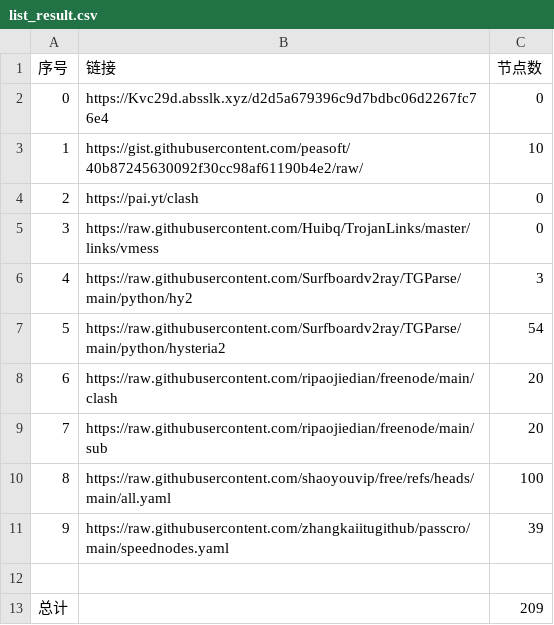
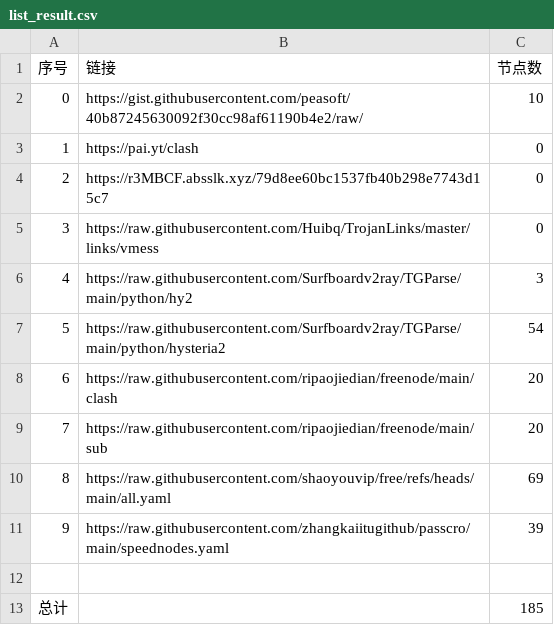
Before and after one commit to cysk003/NoMoreWalls, a CSV file: list_result.csv, drawn as a sheet.

```diff
--- a/list_result.csv
+++ b/list_result.csv
@@ -1,5 +1,5 @@
 序号,链接,节点数
-0,https://Kvc29d.absslk.xyz/d2d5a679396c9d7bdbc06d2267fc76e4,0
-1,https://gist.githubusercontent.com/peasoft/40b87245630092f30cc98af61190b4e2/raw/,10
-2,https://pai.yt/clash,0
+0,https://gist.githubusercontent.com/peasoft/40b87245630092f30cc98af61190b4e2/raw/,10
+1,https://pai.yt/clash,0
+2,https://r3MBCF.absslk.xyz/79d8ee60bc1537fb40b298e7743d15c7,0
 3,https://raw.githubusercontent.com/Huibq/TrojanLinks/master/links/vmess,0
@@ -9,5 +9,5 @@
 7,https://raw.githubusercontent.com/ripaojiedian/freenode/main/sub,20
-8,https://raw.githubusercontent.com/shaoyouvip/free/refs/heads/main/all.yaml,100
+8,https://raw.githubusercontent.com/shaoyouvip/free/refs/heads/main/all.yaml,69
 9,https://raw.githubusercontent.com/zhangkaiitugithub/passcro/main/speednodes.yaml,39
 
-总计,,209
+总计,,185
```
Also changed, not shown: 25 other files.
